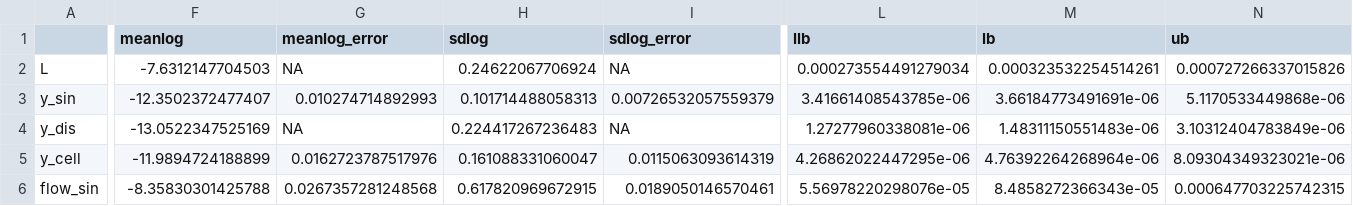
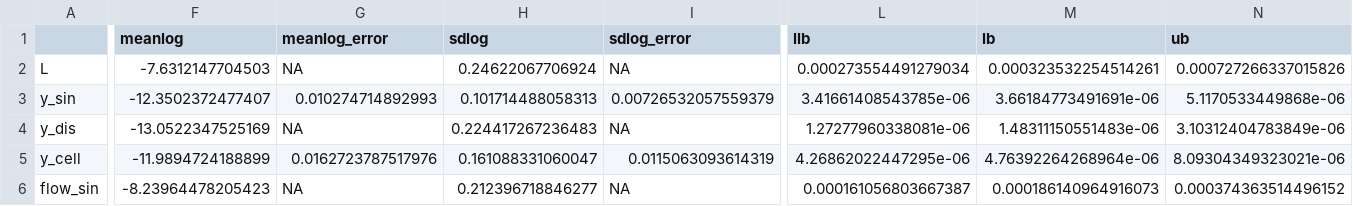
Before and after one commit to jingyayeah/multiscale-galactose, a CSV file: results/distributions/distribution_fit_data.csv, drawn as a sheet; only a part is shown, gaps mark what is left out; the diff covers the shown part only; the diff names each change by its address in the sheet, - before the commit and + after, or states it on an @@ line.

Commit message:
Updating parameters and flow distributions

```diff
--- a/results/distributions/distribution_fit_data.csv
+++ b/results/distributions/distribution_fit_data.csv
-F6 (meanlog): -8.35830301425788
+F6 (meanlog): -8.23964478205423
-G6 (meanlog_error): 0.0267357281248568
+G6 (meanlog_error): NA
-H6 (sdlog): 0.617820969672915
+H6 (sdlog): 0.212396718846277
-I6 (sdlog_error): 0.0189050146570461
+I6 (sdlog_error): NA
-L6 (llb): 5.56978220298076e-05
+L6 (llb): 0.000161056803667387
-M6 (lb): 8.4858272366343e-05
+M6 (lb): 0.000186140964916073
-N6 (ub): 0.000647703225742315
+N6 (ub): 0.000374363514496152
```
Also changed, not shown: 1 edited cell elsewhere in this file, 10 other files.
